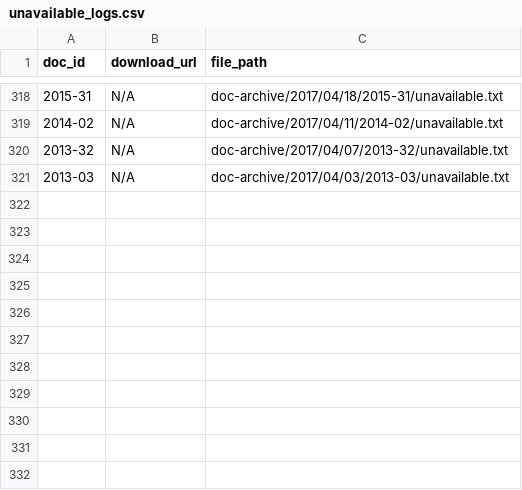
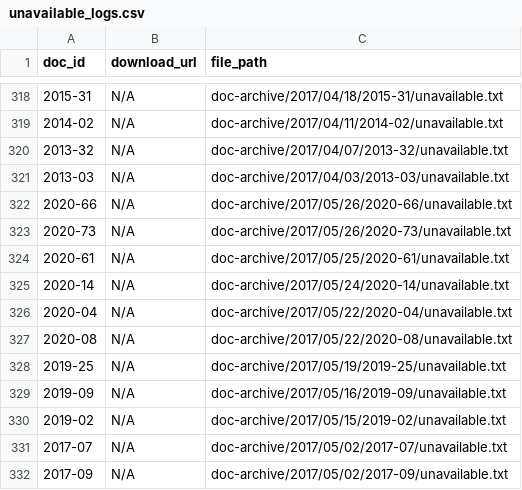
Before and after one commit to LDFLK/gztarchiver-storage, a CSV file: doc-archive/2017/unavailable_logs.csv, drawn as a sheet; only a part is shown, gaps mark what is left out.

```diff
--- a/doc-archive/2017/unavailable_logs.csv
+++ b/doc-archive/2017/unavailable_logs.csv
@@ -321 +321,12 @@ doc_id,download_url,file_path
 2013-03,N/A,doc-archive/2017/04/03/2013-03/unavailable.txt
+2020-66,N/A,doc-archive/2017/05/26/2020-66/unavailable.txt
+2020-73,N/A,doc-archive/2017/05/26/2020-73/unavailable.txt
+2020-61,N/A,doc-archive/2017/05/25/2020-61/unavailable.txt
+2020-14,N/A,doc-archive/2017/05/24/2020-14/unavailable.txt
+2020-04,N/A,doc-archive/2017/05/22/2020-04/unavailable.txt
+2020-08,N/A,doc-archive/2017/05/22/2020-08/unavailable.txt
+2019-25,N/A,doc-archive/2017/05/19/2019-25/unavailable.txt
+2019-09,N/A,doc-archive/2017/05/16/2019-09/unavailable.txt
+2019-02,N/A,doc-archive/2017/05/15/2019-02/unavailable.txt
+2017-07,N/A,doc-archive/2017/05/02/2017-07/unavailable.txt
+2017-09,N/A,doc-archive/2017/05/02/2017-09/unavailable.txt
```
Also changed, not shown: 2 other files.
